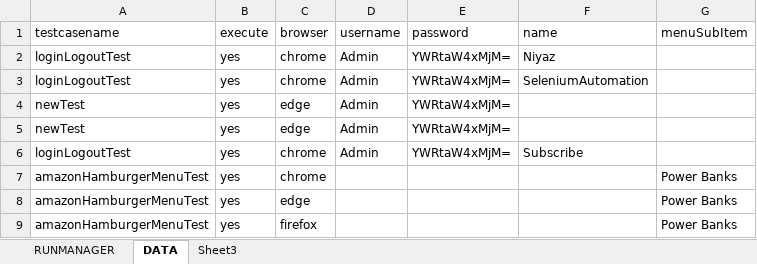
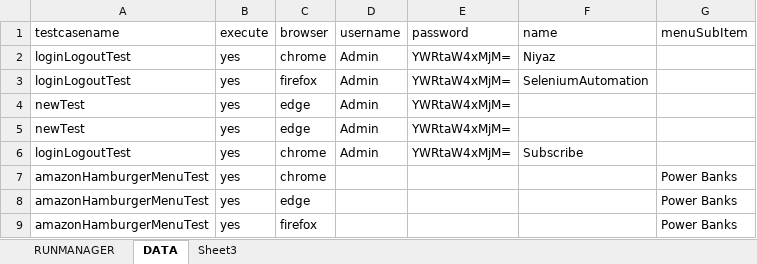
Before and after one commit to niyazhashmi1105/seleniumautomationframework, an Excel workbook: target/test-classes/excel/testdata.xlsx, sheet DATA, drawn as a sheet; values as stored, in another font and other column widths than the file's, no borders; the diff names each change by its address in the sheet, - before the commit and + after, or states it on an @@ line.

```diff
--- a/target/test-classes/excel/testdata.xlsx (sheet DATA)
+++ b/target/test-classes/excel/testdata.xlsx (sheet DATA)
-C3 (browser): chrome
+C3 (browser): firefox
```
Also changed, not shown: 2 other files.
